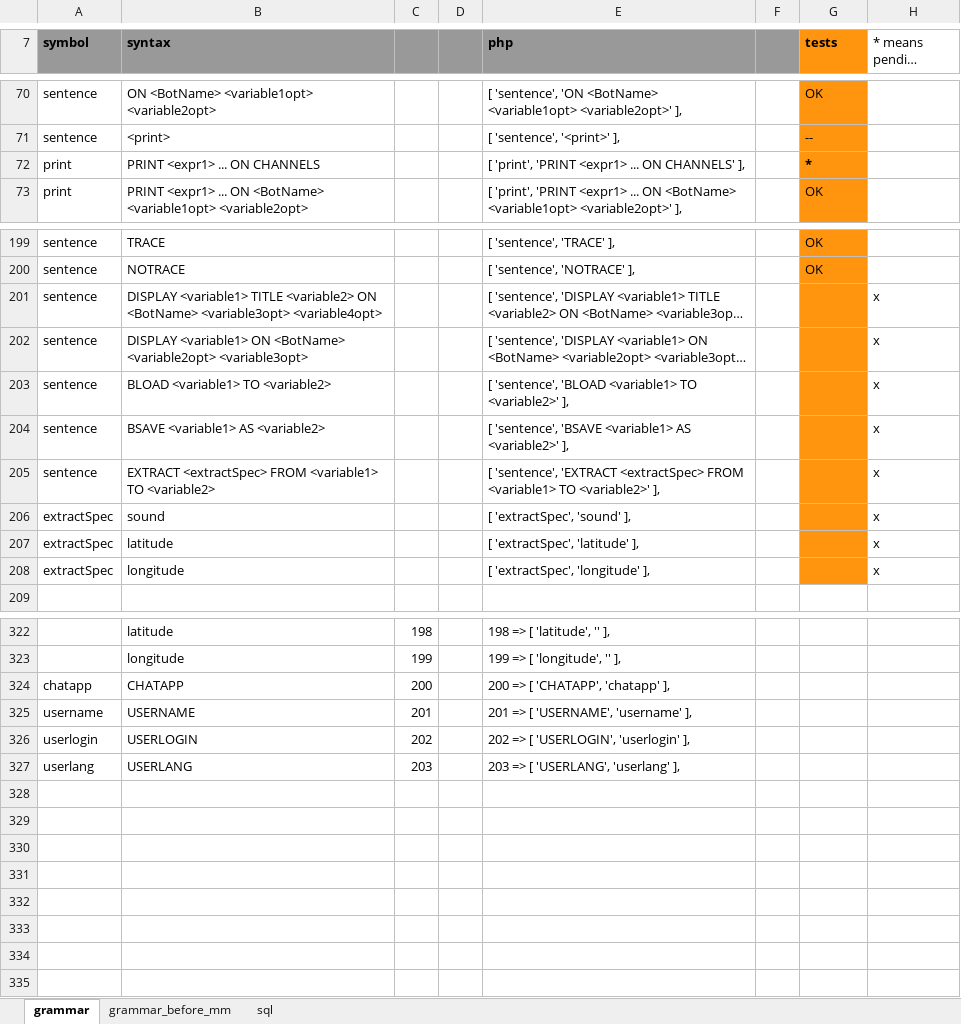
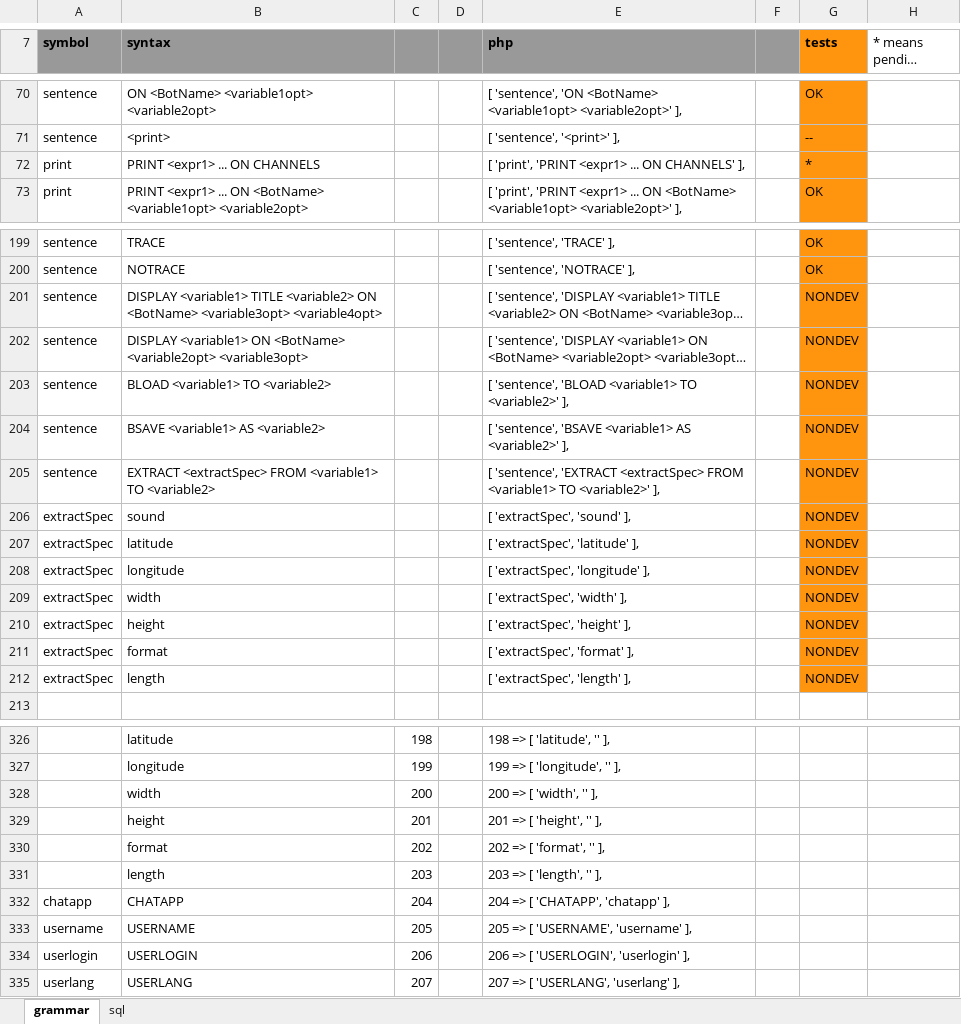
Before and after one commit to gllona/botbasic, an Excel workbook: _doc/BB.xlsx, sheet grammar, drawn as a sheet; only a part is shown, gaps mark what is left out; long unchanged cells end in …; values as stored, in another font and other column widths than the file's, no borders; addresses are those after the commit; the diff covers the shown part only; the diff names each change by its address in the sheet, - before the commit and + after, or states it on an @@ line.

```diff
--- a/_doc/BB.xlsx (sheet grammar)
+++ b/_doc/BB.xlsx (sheet grammar)
-sheet tab: grammar_before_mm
-G72 bold: on
+G72 bold: off
-G201:G208 (tests): (empty)
+G201:G208 (tests): NONDEV
-H201:H208 (* means pending testing): x
+H201:H208 (* means pending testing): (empty)
+row 209: extractSpec | width |  |  | [ 'extractSpec', 'width' ], |  | NONDEV
+row 210: extractSpec | height |  |  | [ 'extractSpec', 'height' ], |  | NONDEV
+row 211: extractSpec | format |  |  | [ 'extractSpec', 'format' ], |  | NONDEV
+row 212: extractSpec | length |  |  | [ 'extractSpec', 'length' ], |  | NONDEV
+row 328:  | width | 200 |  | 200 => [ 'width', '' ],
+row 329:  | height | 201 |  | 201 => [ 'height', '' ],
+row 330:  | format | 202 |  | 202 => [ 'format', '' ],
+row 331:  | length | 203 |  | 203 => [ 'length', '' ],
-C332: 200
+C332: 204
-E332 (php): 200 => [ 'CHATAPP', 'chatapp' ],
+E332 (php): 204 => [ 'CHATAPP', 'chatapp' ],
-C333: 201
+C333: 205
-E333 (php): 201 => [ 'USERNAME', 'username' ],
+E333 (php): 205 => [ 'USERNAME', 'username' ],
-C334: 202
+C334: 206
-E334 (php): 202 => [ 'USERLOGIN', 'userlogin' ],
+E334 (php): 206 => [ 'USERLOGIN', 'userlogin' ],
-C335: 203
+C335: 207
-E335 (php): 203 => [ 'USERLANG', 'userlang' ],
+E335 (php): 207 => [ 'USERLANG', 'userlang' ],
```
Also changed, not shown: 22 edited cells and cell formats elsewhere in this sheet, sheet sql, formulas that keep their value, _bots/gorkathebot/gorkathebot.xlsx, _doc/BB_reference_v1_2.xlsx, 2 other files.
